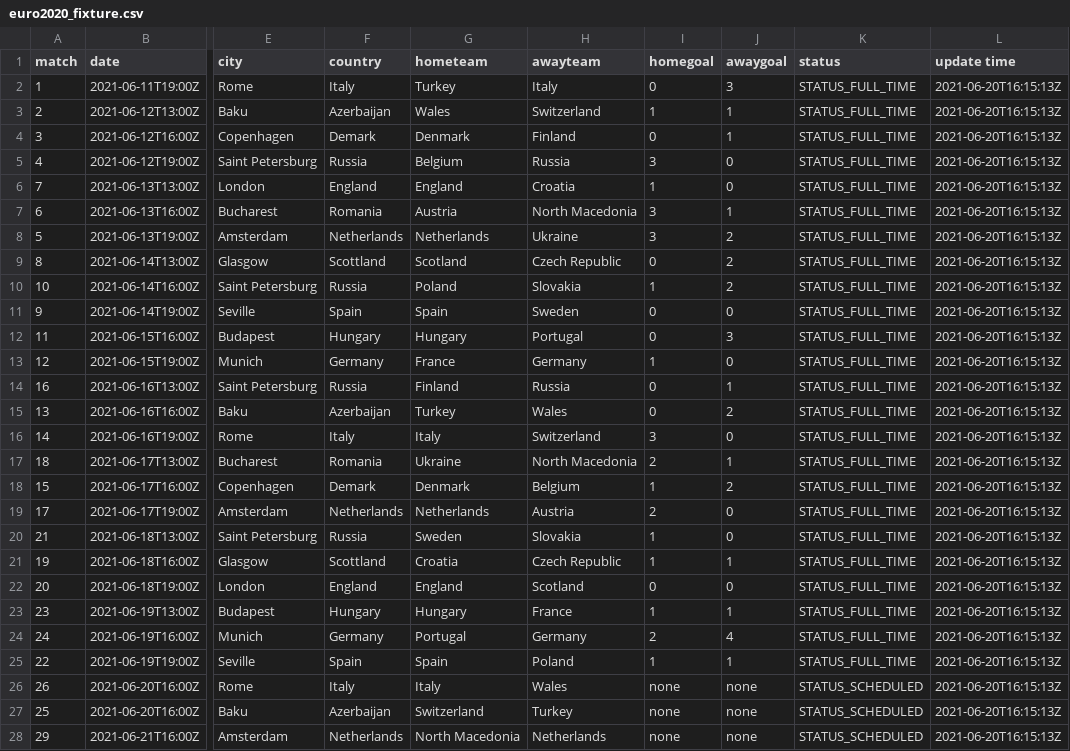
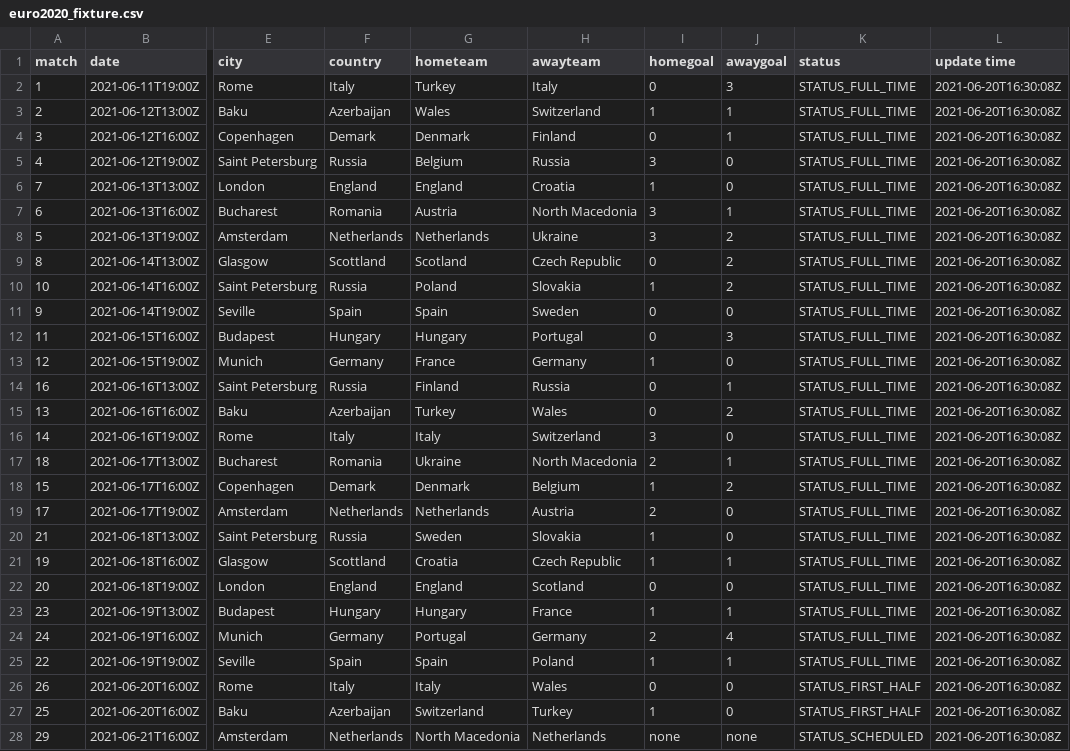
Before and after one commit to excel4soccer/euro2020, a CSV file: euro2020_fixture.csv, drawn as a sheet; only a part is shown, gaps mark what is left out; the diff covers the shown part only; the diff names each change by its address in the sheet, - before the commit and + after, or states it on an @@ line.

Commit message:
commit 2021-06-20T16:30:24Z

```diff
--- a/euro2020_fixture.csv
+++ b/euro2020_fixture.csv
-L2:L28 (update time): 2021-06-20T16:15:13Z
+L2:L28 (update time): 2021-06-20T16:30:08Z
-I26 (homegoal): none
+I26 (homegoal): 0
-J26:J27 (awaygoal): none
+J26:J27 (awaygoal): 0
-K26:K27 (status): STATUS_SCHEDULED
+K26:K27 (status): STATUS_FIRST_HALF
-I27 (homegoal): none
+I27 (homegoal): 1
```
Also changed, not shown: 24 edited cells elsewhere in this file.
